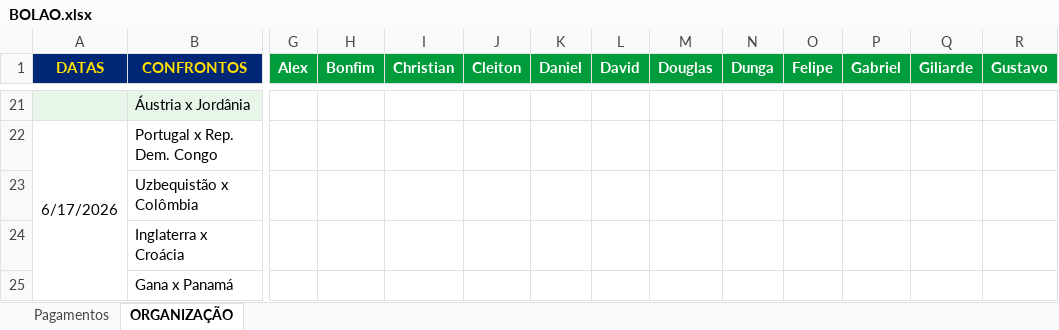
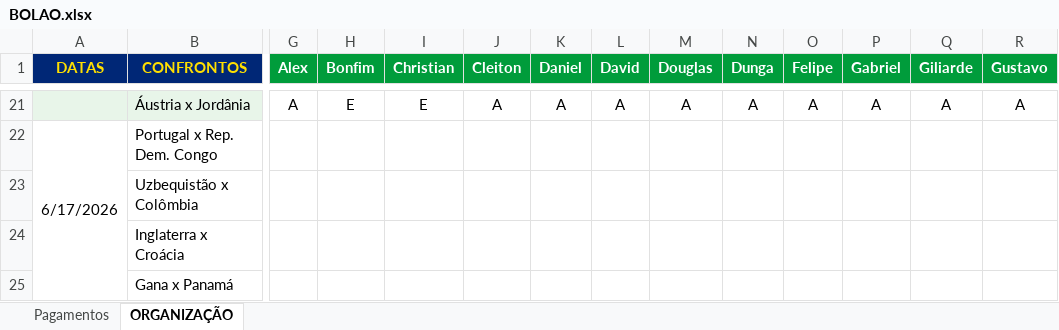
Before and after one commit to ChristianBranco/BolaoCopa, an Excel workbook: BOLAO.xlsx, sheet ORGANIZAÇÃO, drawn as a sheet; only a part is shown, gaps mark what is left out; values as stored, in another font and other column widths than the file's, no borders; conditional formats not drawn; the diff covers the shown part only; the diff names each change by its address in the sheet, - before the commit and + after, or states it on an @@ line.

```diff
--- a/BOLAO.xlsx (sheet ORGANIZAÇÃO)
+++ b/BOLAO.xlsx (sheet ORGANIZAÇÃO)
-G21 (Alex): (empty)
+G21 (Alex): A
-H21 (Bonfim): (empty)
+H21 (Bonfim): E
-I21 (Christian): (empty)
+I21 (Christian): E
-J21 (Cleiton): (empty)
+J21 (Cleiton): A
-K21 (Daniel): (empty)
+K21 (Daniel): A
-L21 (David): (empty)
+L21 (David): A
-M21 (Douglas): (empty)
+M21 (Douglas): A
-N21 (Dunga): (empty)
+N21 (Dunga): A
-O21 (Felipe): (empty)
+O21 (Felipe): A
-P21 (Gabriel): (empty)
+P21 (Gabriel): A
-Q21 (Giliarde): (empty)
+Q21 (Giliarde): A
-R21 (Gustavo): (empty)
+R21 (Gustavo): A
```
Also changed, not shown: 1 added row, 1 removed row and 73 edited cells elsewhere in this sheet.
